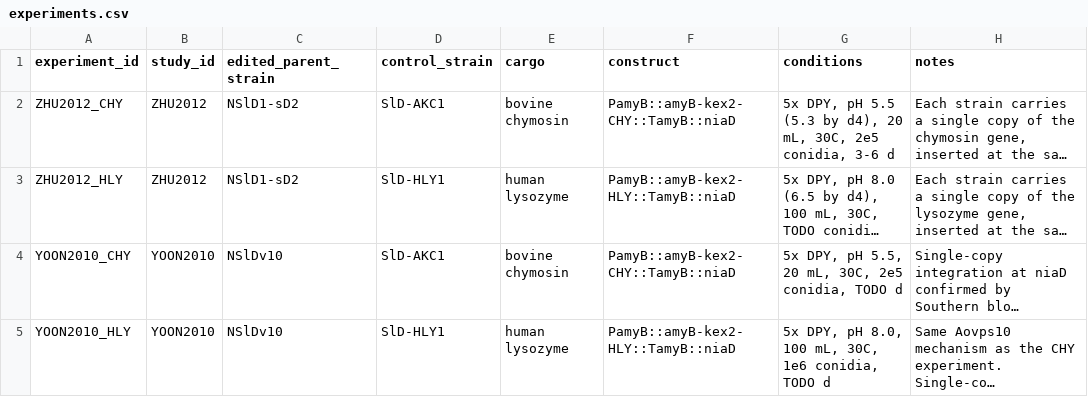
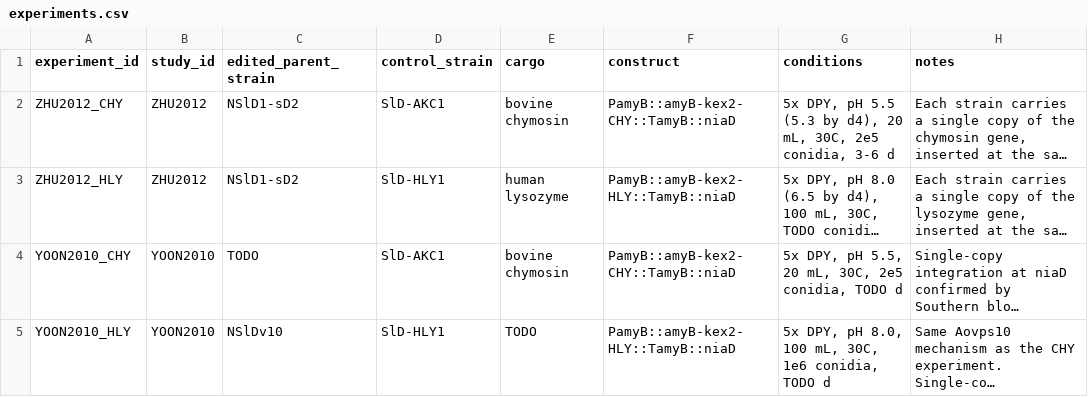
Before and after one commit to thedstrat/aoryzae-secretion-benchmark, a CSV file: data/experiments.csv, drawn as a sheet; long unchanged cells end in …; the diff names each change by its address in the sheet, - before the commit and + after, or states it on an @@ line.

```diff
--- a/data/experiments.csv
+++ b/data/experiments.csv
-C4 (edited_parent_strain): NSlDv10
+C4 (edited_parent_strain): TODO
-E5 (cargo): human lysozyme
+E5 (cargo): TODO
```
Also changed, not shown: data/outcomes.csv.
